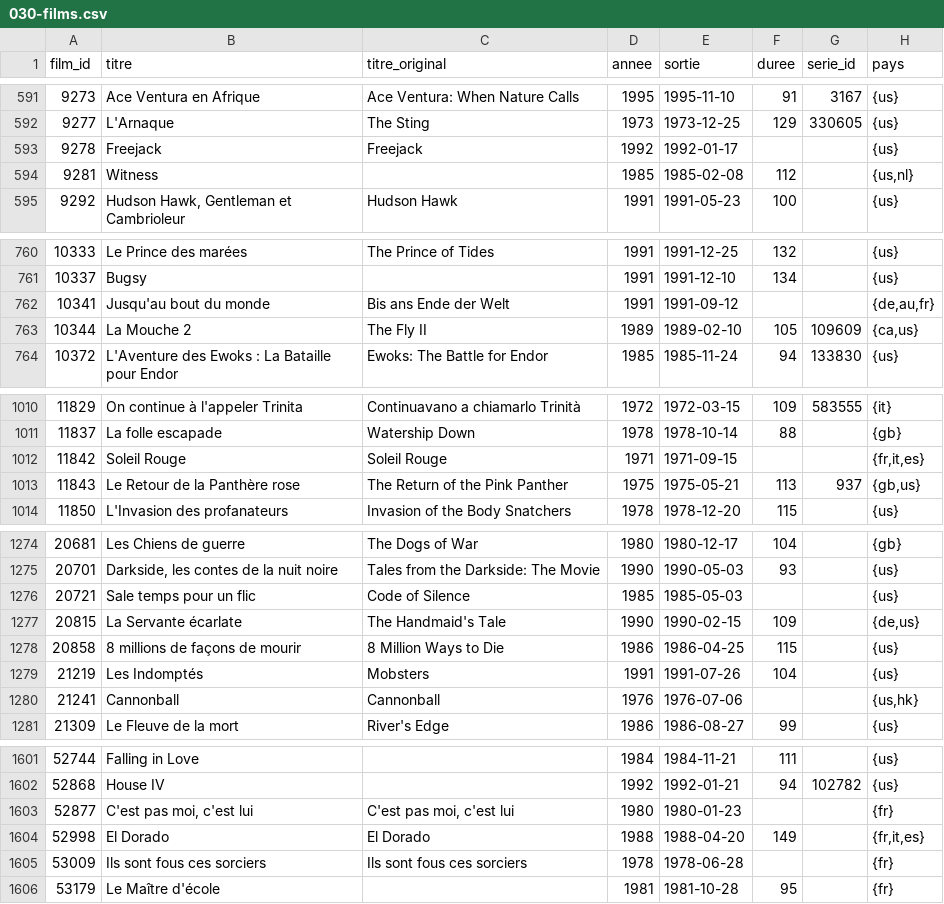
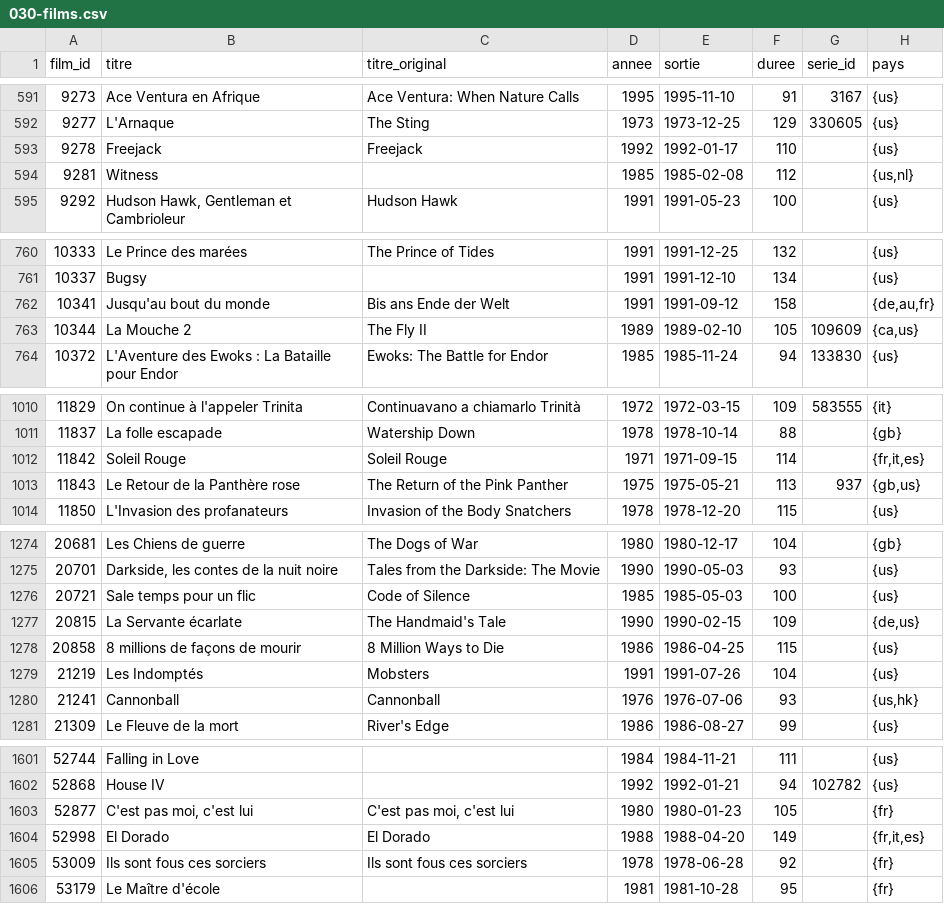
Before and after one commit to medina474/basesdedonnees, a CSV file: data/cinema/030-films.csv, drawn as a sheet; only a part is shown, gaps mark what is left out; the diff covers the shown part only.

Commit message:
Mise à jour

```diff
--- a/data/cinema/030-films.csv
+++ b/data/cinema/030-films.csv
@@ -592,3 +592,3 @@ film_id,titre,titre_original,annee,sortie,duree,serie_id,pays
 9277,L'Arnaque,The Sting,1973,1973-12-25,129,330605,{us}
-9278,Freejack,Freejack,1992,1992-01-17,,,{us}
+9278,Freejack,Freejack,1992,1992-01-17,110,,{us}
 9281,Witness,,1985,1985-02-08,112,,"{us,nl}"
@@ -761,3 +761,3 @@ film_id,titre,titre_original,annee,sortie,duree,serie_id,pays
 10337,Bugsy,,1991,1991-12-10,134,,{us}
-10341,Jusqu'au bout du monde,Bis ans Ende der Welt,1991,1991-09-12,,,"{de,au,fr}"
+10341,Jusqu'au bout du monde,Bis ans Ende der Welt,1991,1991-09-12,158,,"{de,au,fr}"
 10344,La Mouche 2,The Fly II,1989,1989-02-10,105,109609,"{ca,us}"
@@ -1011,3 +1011,3 @@ film_id,titre,titre_original,annee,sortie,duree,serie_id,pays
 11837,La folle escapade,Watership Down,1978,1978-10-14,88,,{gb}
-11842,Soleil Rouge,Soleil Rouge,1971,1971-09-15,,,"{fr,it,es}"
+11842,Soleil Rouge,Soleil Rouge,1971,1971-09-15,114,,"{fr,it,es}"
 11843,Le Retour de la Panthère rose,The Return of the Pink Panther,1975,1975-05-21,113,937,"{gb,us}"
@@ -1275,3 +1275,3 @@ film_id,titre,titre_original,annee,sortie,duree,serie_id,pays
 20701,"Darkside, les contes de la nuit noire",Tales from the Darkside: The Movie,1990,1990-05-03,93,,{us}
-20721,Sale temps pour un flic,Code of Silence,1985,1985-05-03,,,{us}
+20721,Sale temps pour un flic,Code of Silence,1985,1985-05-03,100,,{us}
 20815,La Servante écarlate,The Handmaid's Tale,1990,1990-02-15,109,,"{de,us}"
@@ -1279,3 +1279,3 @@ film_id,titre,titre_original,annee,sortie,duree,serie_id,pays
 21219,Les Indomptés,Mobsters,1991,1991-07-26,104,,{us}
-21241,Cannonball,Cannonball,1976,1976-07-06,,,"{us,hk}"
+21241,Cannonball,Cannonball,1976,1976-07-06,93,,"{us,hk}"
 21309,Le Fleuve de la mort,River's Edge,1986,1986-08-27,99,,{us}
@@ -1602,5 +1602,5 @@ film_id,titre,titre_original,annee,sortie,duree,serie_id,pays
 52868,House IV,,1992,1992-01-21,94,102782,{us}
-52877,"C'est pas moi, c'est lui","C'est pas moi, c'est lui",1980,1980-01-23,,,{fr}
+52877,"C'est pas moi, c'est lui","C'est pas moi, c'est lui",1980,1980-01-23,105,,{fr}
 52998,El Dorado,El Dorado,1988,1988-04-20,149,,"{fr,it,es}"
-53009,Ils sont fous ces sorciers,Ils sont fous ces sorciers,1978,1978-06-28,,,{fr}
+53009,Ils sont fous ces sorciers,Ils sont fous ces sorciers,1978,1978-06-28,92,,{fr}
 53179,Le Maître d'école,,1981,1981-10-28,95,,{fr}
```
Also changed, not shown: 12 edited cells elsewhere in this file.
